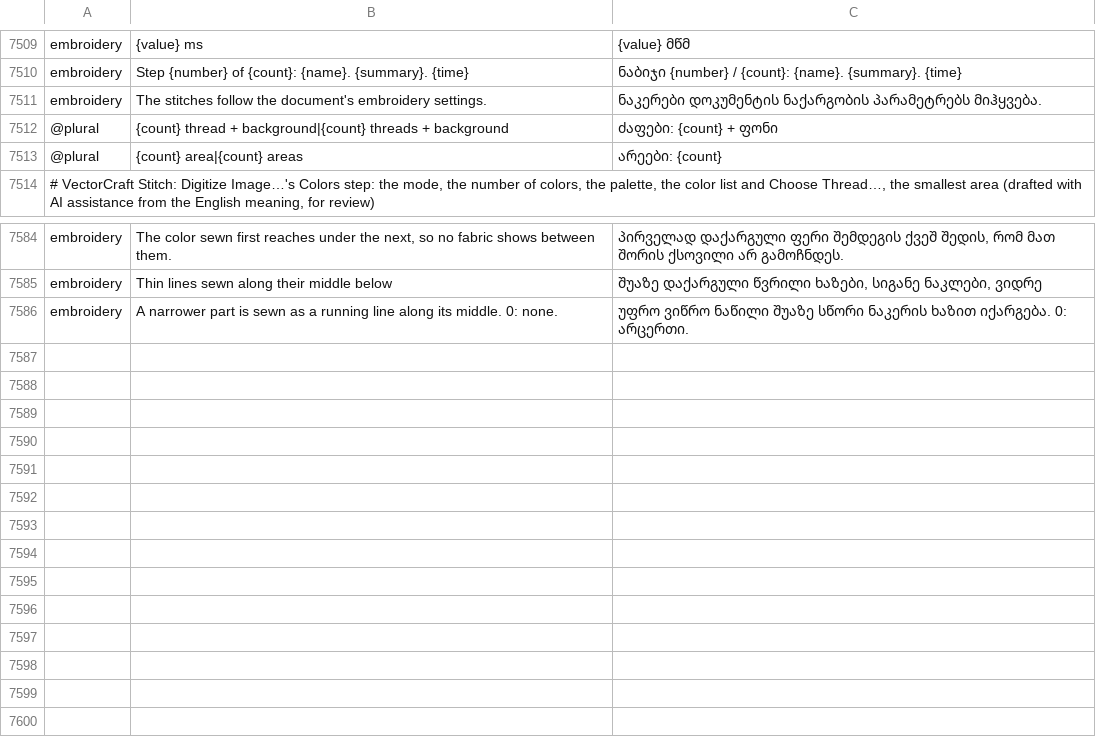
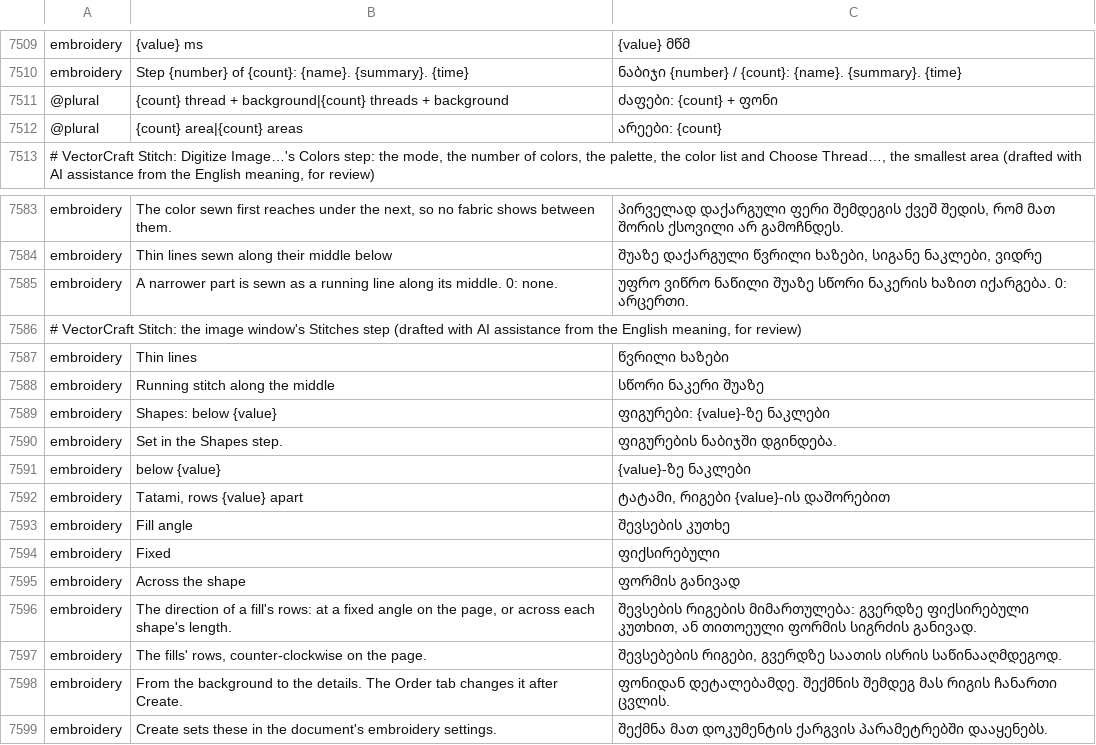
Before and after one commit to przbat-public/vectorcraft-stitch, a TSV file: crates/ui-egui/src/i18n/ka.tsv, drawn as a sheet; only a part is shown, gaps mark what is left out; removed rows and columns are numbered as before the commit, all else as after; the diff names each change by its address in the sheet, - before the commit and + after, or states it on an @@ line.

Commit message:
The image window's Stitches step: the fabric, the fill angle and joining, with the rules' sources
Step 4 had said only that the stitches follow the document's settings. It now changes those the
window may (the owner's choice of 2026-11-12, as the palette: changed here, the preview planned with
them at once, made the document's on Create in the same undo step, the window saying so):

- the fabric: the built-in values, the presets, the document's own values when it has them;
- the fill angle: Fixed, with its degrees (refused past a full turn, said in the status bar), or
  Across the shape; its two rows are shared with Document Setup's coming row (`fill_angle.rs`);
- joining one thread's objects, in Document Setup's words.

A choice equal to the document's own leaves the field out, so nothing changes then. The window's
request carries them as `embroidery.setup`'s params; the engine says the settings each run is
planned with (`WindowRequest::document_settings`, value and source), kept with the result shown,
and the document's own are read again only when the document changes (reading them walks it).

The rules that choose each area's stitch are rows read only, each with its value and where it
comes from (the owner's choice): thin lines a running stitch along their middle, from the Shapes
step; narrow parts satin below 7 mm, by default (the planner's `NARROW_SATIN`, now public); wider
parts tatami at the fabric's rows' spacing. The sewing order is said: from the background to the
details, the Order tab changing it after Create (the owner's choice).

Words: thirteen new rows in the 27 catalogues (drafted with AI assistance, for review) and in
`docs/image-digitizing-words.md`; the old note's row goes. `docs/embroidery.md` describes the step.

Tests through whole app frames: denim chosen reruns from the objects, says Create sets it, and
Create makes it the document's in one undo step, the document's own again changing nothing; the
fill angle across the shape planned so, Fixed back to the document's rows, 45° typed, 500° refused
and kept; joining off and back; the rules drawn with their sources, fleece's closer rows from the
fabric. Engine: the request's settings say the fabric, its spacing's source, the angle and the
palette, the document itself unchanged.

```diff
--- a/crates/ui-egui/src/i18n/ka.tsv
+++ b/crates/ui-egui/src/i18n/ka.tsv
-row 7511: embroidery | The stitches follow the document's embroidery settings. | ნაკერები დოკუმენტის ნაქარგობის პარამეტრებს მიჰყვება.
+row 7586: # VectorCraft Stitch: the image window's Stitches step (drafted with AI assistance from the English meaning, for review)
+row 7587: embroidery | Thin lines | წვრილი ხაზები
+row 7588: embroidery | Running stitch along the middle | სწორი ნაკერი შუაზე
+row 7589: embroidery | Shapes: below {value} | ფიგურები: {value}-ზე ნაკლები
+row 7590: embroidery | Set in the Shapes step. | ფიგურების ნაბიჯში დგინდება.
+row 7591: embroidery | below {value} | {value}-ზე ნაკლები
+row 7592: embroidery | Tatami, rows {value} apart | ტატამი, რიგები {value}-ის დაშორებით
+row 7593: embroidery | Fill angle | შევსების კუთხე
+row 7594: embroidery | Fixed | ფიქსირებული
+row 7595: embroidery | Across the shape | ფორმის განივად
+row 7596: embroidery | The direction of a fill's rows: at a fixed angle on the page, or across each shape's length. | შევსების რიგების მიმართულება: გვერდზე ფიქსირებული კუთხით, ან თითოეული ფორმის სიგრძის განივად.
+row 7597: embroidery | The fills' rows, counter-clockwise on the page. | შევსებების რიგები, გვერდზე საათის ისრის საწინააღმდეგოდ.
+row 7598: embroidery | From the background to the details. The Order tab changes it after Create. | ფონიდან დეტალებამდე. შექმნის შემდეგ მას რიგის ჩანართი ცვლის.
+row 7599: embroidery | Create sets these in the document's embroidery settings. | შექმნა მათ დოკუმენტის ქარგვის პარამეტრებში დააყენებს.
```
Also changed, not shown: crates/ui-egui/src/i18n/bg.tsv, crates/ui-egui/src/i18n/el.tsv, 37 other files.
